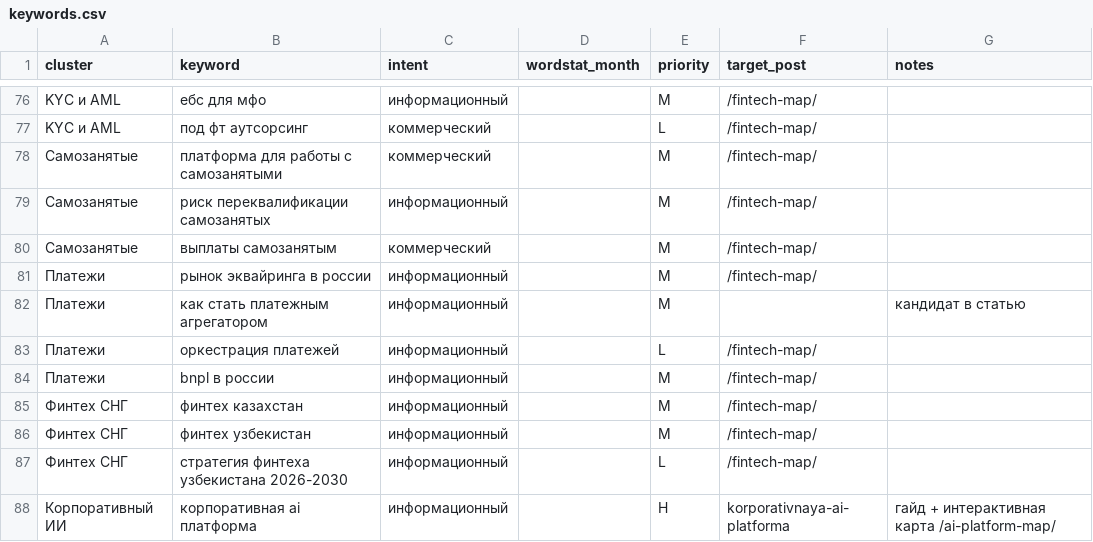
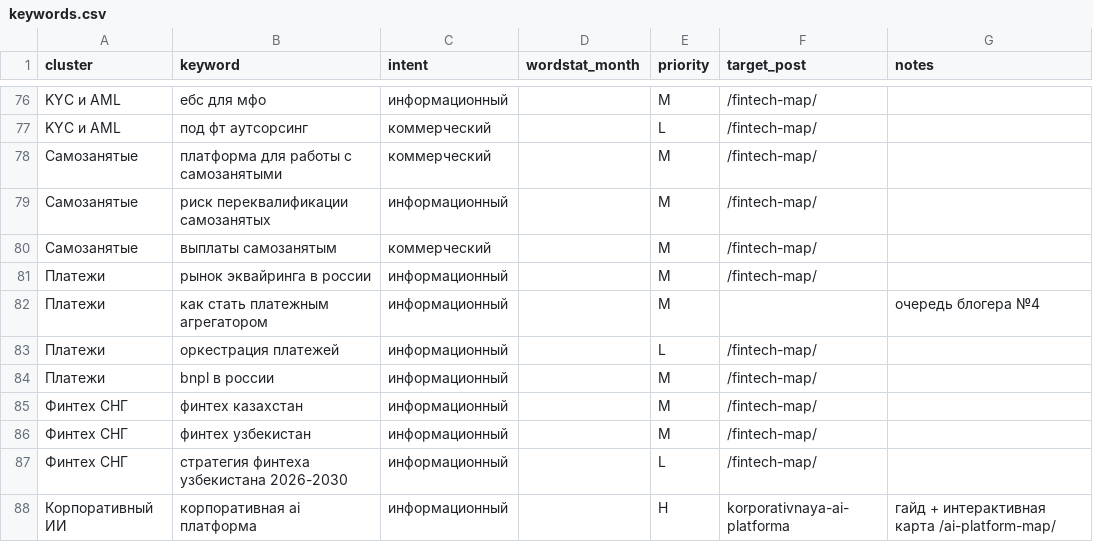
Before and after one commit to MikeProduct14/b2bsaasadvisor, a CSV file: content/seo/keywords.csv, drawn as a sheet; only a part is shown, gaps mark what is left out; the diff covers the shown part only.

```diff
--- a/content/seo/keywords.csv
+++ b/content/seo/keywords.csv
@@ -81,3 +81,3 @@ KYC и AML,под фт аутсорсинг,коммерческий,,L,/fintech
 Платежи,рынок эквайринга в россии,информационный,,M,/fintech-map/,
-Платежи,как стать платежным агрегатором,информационный,,M,,кандидат в статью
+Платежи,как стать платежным агрегатором,информационный,,M,,очередь блогера №4
 Платежи,оркестрация платежей,информационный,,L,/fintech-map/,
```
Also changed, not shown: 15 added rows and 3 edited cells elsewhere in this file, 8 other files.
